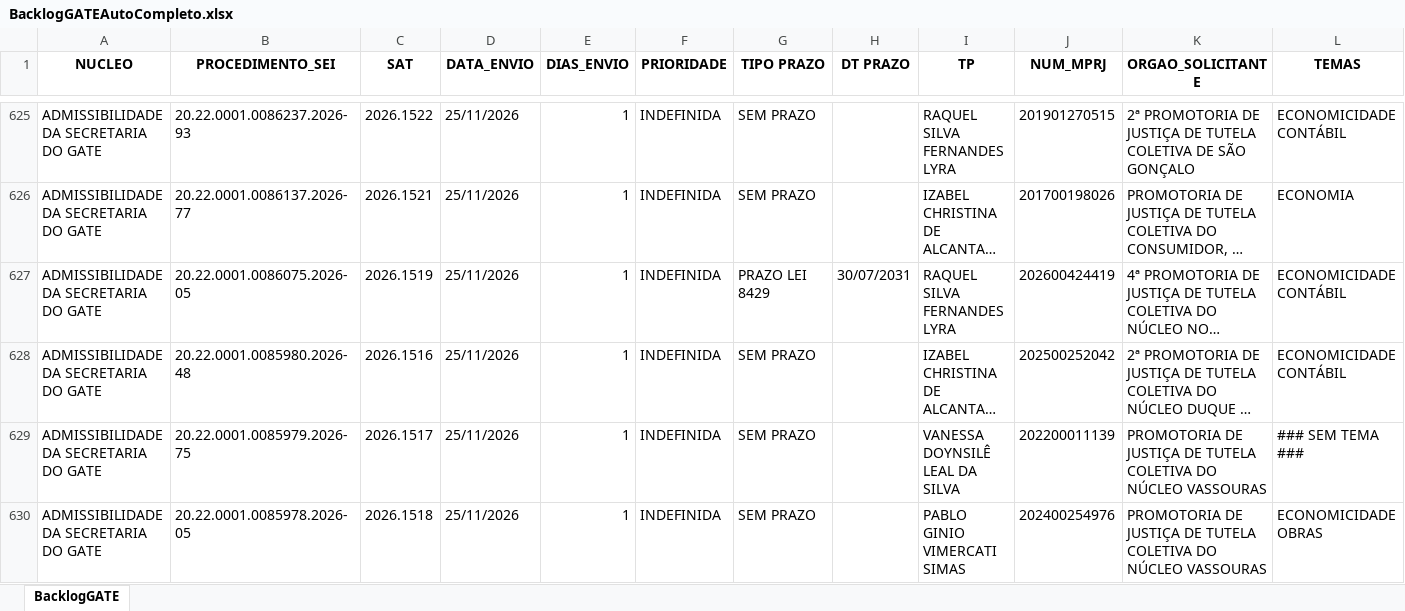
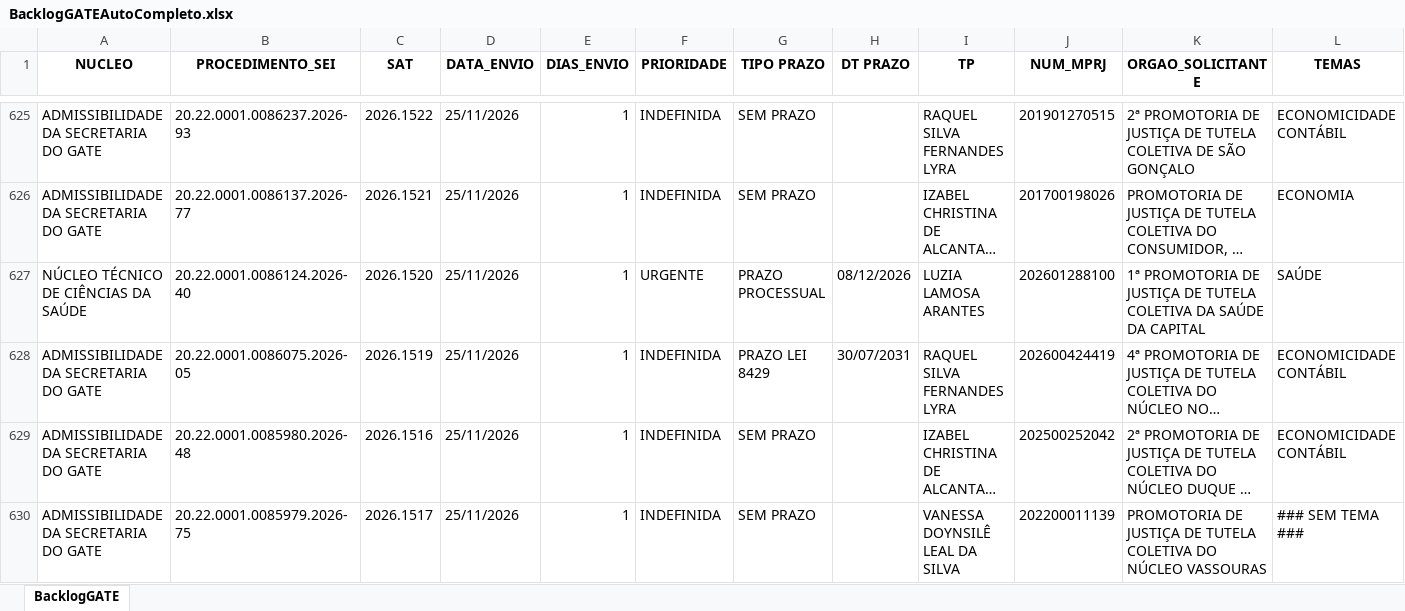
Before and after one commit to cdadosgate/backlog-GATE, an Excel workbook: BacklogGATEAutoCompleto.xlsx, sheet BacklogGATE, drawn as a sheet; only a part is shown, gaps mark what is left out; the shorter side is filled out with more unchanged rows; long unchanged cells end in …; values as stored, in another font and other column widths than the file's, no borders; the diff names each change by its address in the sheet, - before the commit and + after, or states it on an @@ line.

Commit message:
Add backlog, prod, and saida_sem_it - 2026-11-26 08:30:03

```diff
--- a/BacklogGATEAutoCompleto.xlsx (sheet BacklogGATE)
+++ b/BacklogGATEAutoCompleto.xlsx (sheet BacklogGATE)
+row 627: NÚCLEO TÉCNICO DE CIÊNCIAS DA SAÚDE | 20.22.0001.0086124.2026-40 | 2026.1520 | 25/11/2026 | 1 | URGENTE | PRAZO PROCESSUAL | 08/12/2026 | LUZIA LAMOSA ARANTES | 202601288100 | 1ª PROMOTORIA DE JUSTIÇA DE TUTELA COLETIVA DA SAÚDE DA CAPITAL | SAÚDE
```
Also changed, not shown: SaidaSemITGATEAutoCompleto.xlsx, 1 other file.
